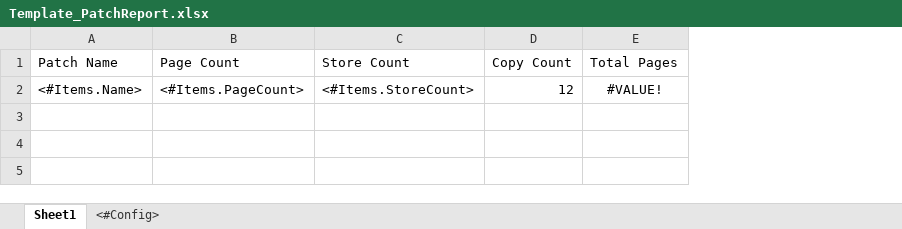
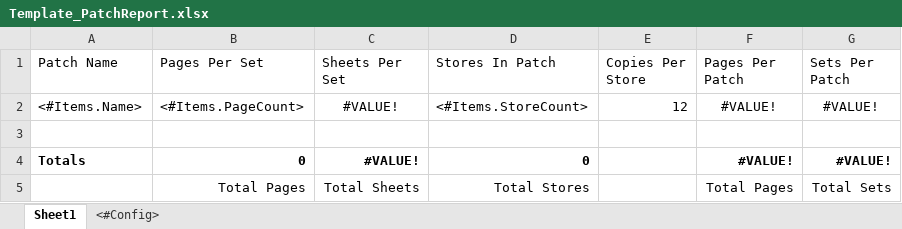
Before and after one commit to garmstrong11/PatioBlox, an Excel workbook: src/PatioBlox.DataExport/Templates/Template_PatchReport.xlsx, sheet Sheet1, drawn as a sheet; values as stored, in another font and other column widths than the file's, no borders; addresses are those after the commit; the diff names each change by its address in the sheet, - before the commit and + after, or states it on an @@ line.

Commit message:
Implement MetrixCSV export

```diff
--- a/src/PatioBlox.DataExport/Templates/Template_PatchReport.xlsx (sheet Sheet1)
+++ b/src/PatioBlox.DataExport/Templates/Template_PatchReport.xlsx (sheet Sheet1)
+column C (Sheets Per Set), row 2: #VALUE!
+column G (Sets Per Patch), row 2: #VALUE!
-B1: Page Count
+B1: Pages Per Set
-D1: Store Count
+D1: Stores In Patch
-E1: Copy Count
+E1: Copies Per Store
-F1: Total Pages
+F1: Pages Per Patch
+row 3: (empty)
+row 4: Totals | 0 | #VALUE! | 0 |  | #VALUE! | #VALUE!
+row 5:  | Total Pages | Total Sheets | Total Stores |  | Total Pages | Total Sets
```
Also changed, not shown: formulas that keep their value, 19 other files.
